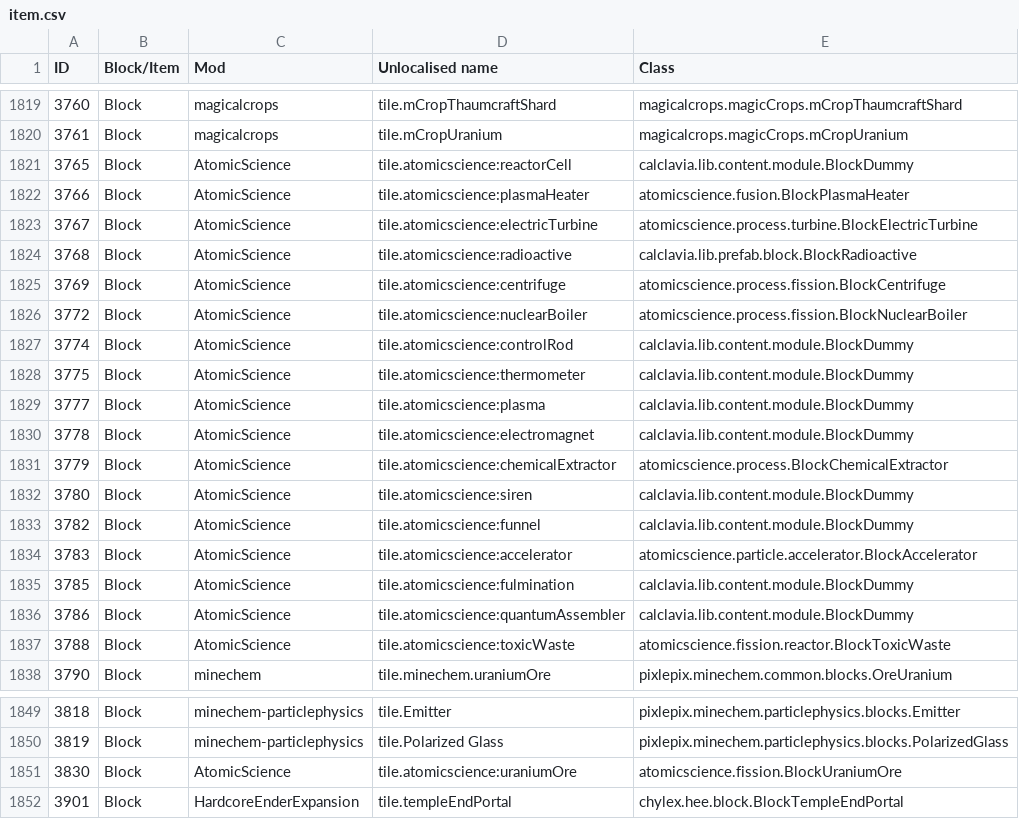
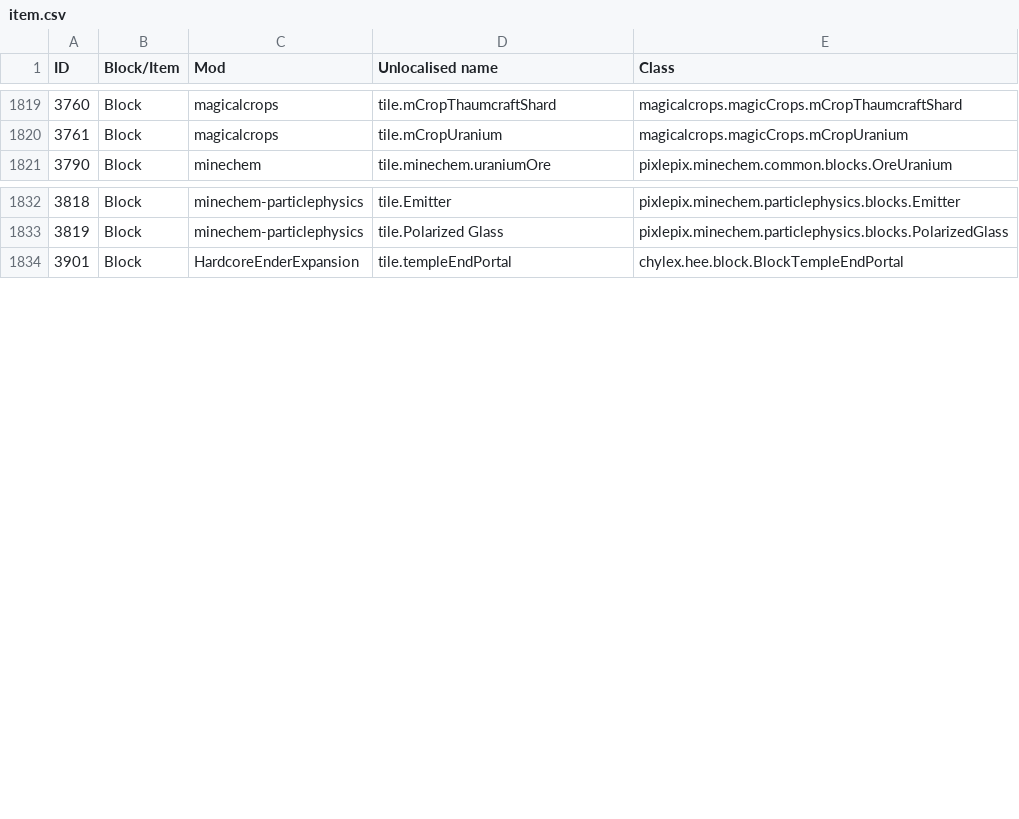
Before and after one commit to Resonant-Rise/ResonantRiseV2, a CSV file: IDMaps/item.csv, drawn as a sheet; only a part is shown, gaps mark what is left out; the diff covers the shown part only.

Commit message:
Removed Atomic Science
One screw-up too many, patience finally spent.

```diff
--- a/IDMaps/item.csv
+++ b/IDMaps/item.csv
@@ -1820,19 +1820,2 @@ ID,Block/Item,Mod,Unlocalised name,Class
 3761,Block,magicalcrops,tile.mCropUranium,magicalcrops.magicCrops.mCropUranium
-3765,Block,AtomicScience,tile.atomicscience:reactorCell,calclavia.lib.content.module.BlockDummy
-3766,Block,AtomicScience,tile.atomicscience:plasmaHeater,atomicscience.fusion.BlockPlasmaHeater
-3767,Block,AtomicScience,tile.atomicscience:electricTurbine,atomicscience.process.turbine.BlockElectricTurbine
-3768,Block,AtomicScience,tile.atomicscience:radioactive,calclavia.lib.prefab.block.BlockRadioactive
-3769,Block,AtomicScience,tile.atomicscience:centrifuge,atomicscience.process.fission.BlockCentrifuge
-3772,Block,AtomicScience,tile.atomicscience:nuclearBoiler,atomicscience.process.fission.BlockNuclearBoiler
-3774,Block,AtomicScience,tile.atomicscience:controlRod,calclavia.lib.content.module.BlockDummy
-3775,Block,AtomicScience,tile.atomicscience:thermometer,calclavia.lib.content.module.BlockDummy
-3777,Block,AtomicScience,tile.atomicscience:plasma,calclavia.lib.content.module.BlockDummy
-3778,Block,AtomicScience,tile.atomicscience:electromagnet,calclavia.lib.content.module.BlockDummy
-3779,Block,AtomicScience,tile.atomicscience:chemicalExtractor,atomicscience.process.BlockChemicalExtractor
-3780,Block,AtomicScience,tile.atomicscience:siren,calclavia.lib.content.module.BlockDummy
-3782,Block,AtomicScience,tile.atomicscience:funnel,calclavia.lib.content.module.BlockDummy
-3783,Block,AtomicScience,tile.atomicscience:accelerator,atomicscience.particle.accelerator.BlockAccelerator
-3785,Block,AtomicScience,tile.atomicscience:fulmination,calclavia.lib.content.module.BlockDummy
-3786,Block,AtomicScience,tile.atomicscience:quantumAssembler,calclavia.lib.content.module.BlockDummy
-3788,Block,AtomicScience,tile.atomicscience:toxicWaste,atomicscience.fission.reactor.BlockToxicWaste
 3790,Block,minechem,tile.minechem.uraniumOre,pixlepix.minechem.common.blocks.OreUranium
@@ -1850,3 +1833,2 @@ ID,Block/Item,Mod,Unlocalised name,Class
 3819,Block,minechem-particlephysics,tile.Polarized Glass,pixlepix.minechem.particlephysics.blocks.PolarizedGlass
-3830,Block,AtomicScience,tile.atomicscience:uraniumOre,atomicscience.fission.BlockUraniumOre
 3901,Block,HardcoreEnderExpansion,tile.templeEndPortal,chylex.hee.block.BlockTempleEndPortal
```
Also changed, not shown: 15 removed rows elsewhere in this file, IDMaps/potion.csv, 1 other file.
